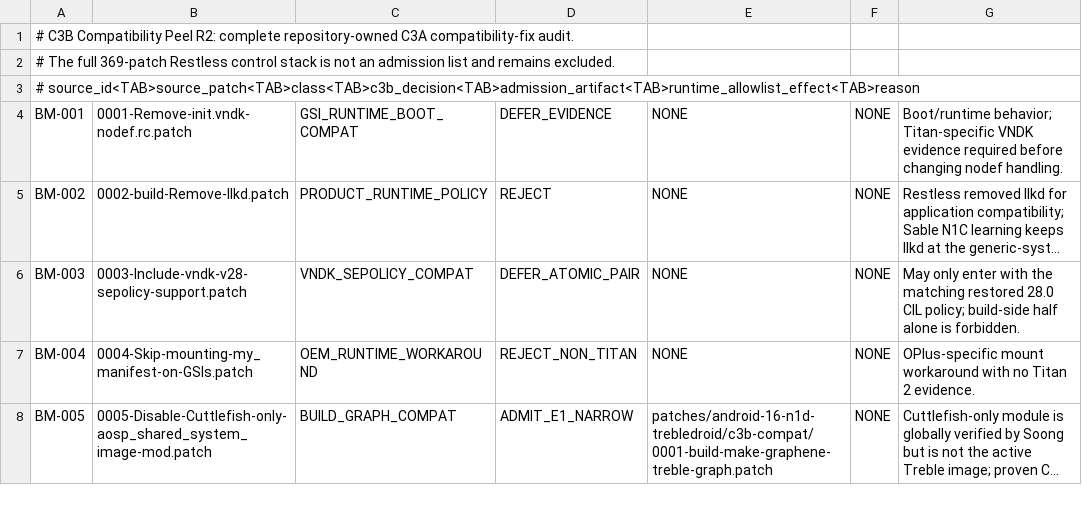
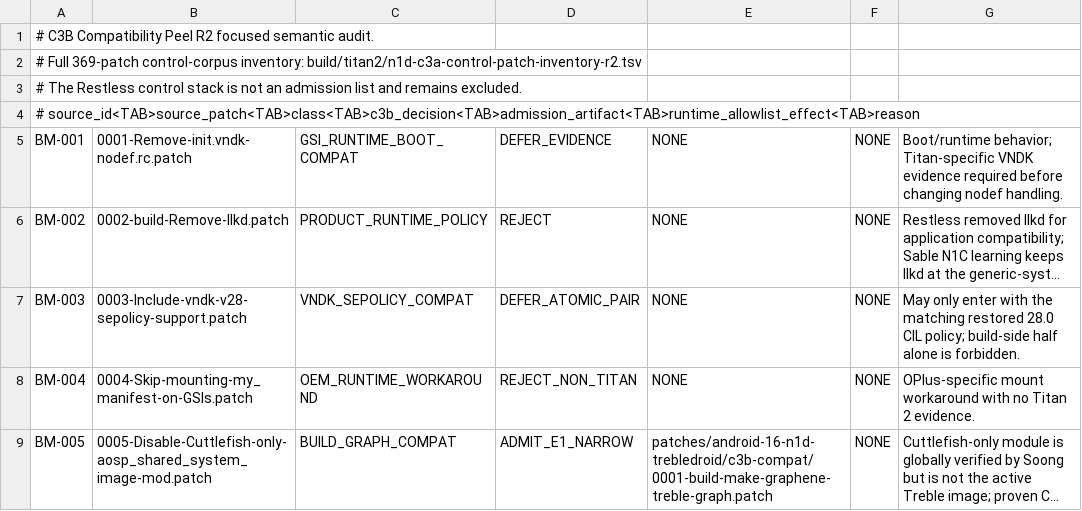
Before and after one commit to aimindseye/sableos, a TSV file: build/titan2/n1d-c3b-compatibility-peel-r2.tsv, drawn as a sheet; only a part is shown; long unchanged cells end in ….

Commit message:
titan2: clarify focused R2 compatibility ledger

```diff
--- a/build/titan2/n1d-c3b-compatibility-peel-r2.tsv
+++ b/build/titan2/n1d-c3b-compatibility-peel-r2.tsv
@@ -1,3 +1,4 @@
-# C3B Compatibility Peel R2: complete repository-owned C3A compatibility-fix audit.
-# The full 369-patch Restless control stack is not an admission list and remains excluded.
+# C3B Compatibility Peel R2 focused semantic audit.
+# Full 369-patch control-corpus inventory: build/titan2/n1d-c3a-control-patch-inventory-r2.tsv
+# The Restless control stack is not an admission list and remains excluded.
 # source_id<TAB>source_patch<TAB>class<TAB>c3b_decision<TAB>admission_artifact<TAB>runtime_allowlist_effect<TAB>reason
```
